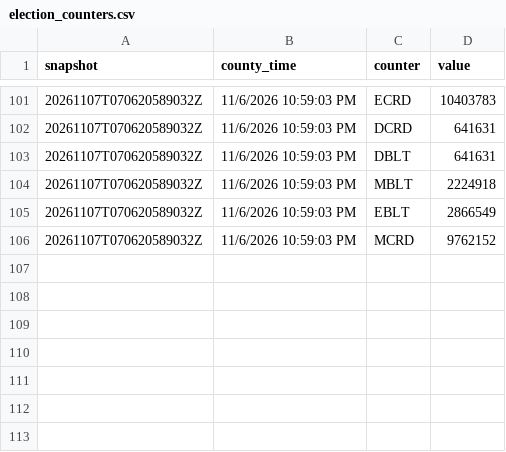
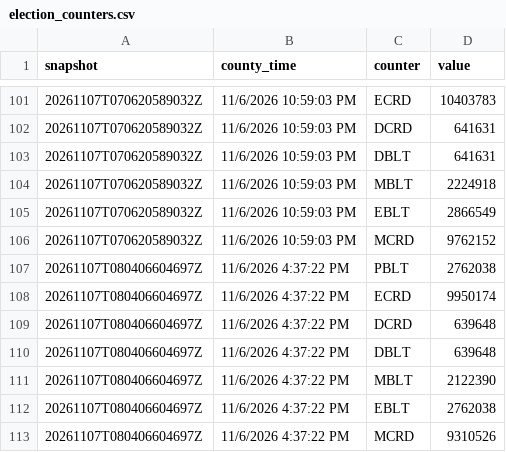
Before and after one commit to emarinhoss/la-county-elections, a CSV file: data/tidy/2026-11-03-general/election_counters.csv, drawn as a sheet; only a part is shown, gaps mark what is left out.

```diff
--- a/data/tidy/2026-11-03-general/election_counters.csv
+++ b/data/tidy/2026-11-03-general/election_counters.csv
@@ -106 +106,8 @@ snapshot,county_time,counter,value
 20261107T070620589032Z,11/6/2026 10:59:03 PM,MCRD,9762152
+20261107T080406604697Z,11/6/2026 4:37:22 PM,PBLT,2762038
+20261107T080406604697Z,11/6/2026 4:37:22 PM,ECRD,9950174
+20261107T080406604697Z,11/6/2026 4:37:22 PM,DCRD,639648
+20261107T080406604697Z,11/6/2026 4:37:22 PM,DBLT,639648
+20261107T080406604697Z,11/6/2026 4:37:22 PM,MBLT,2122390
+20261107T080406604697Z,11/6/2026 4:37:22 PM,EBLT,2762038
+20261107T080406604697Z,11/6/2026 4:37:22 PM,MCRD,9310526
```
Also changed, not shown: 5 other files.
